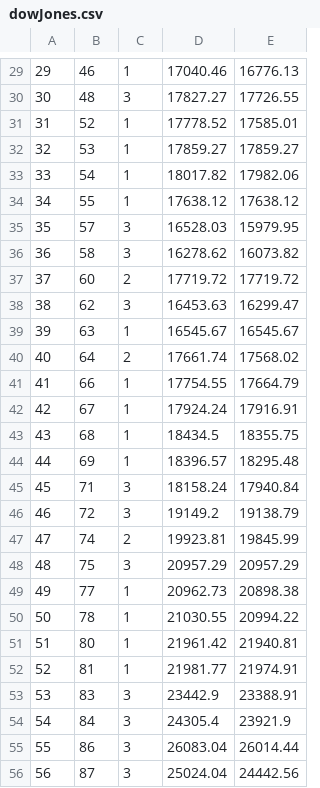
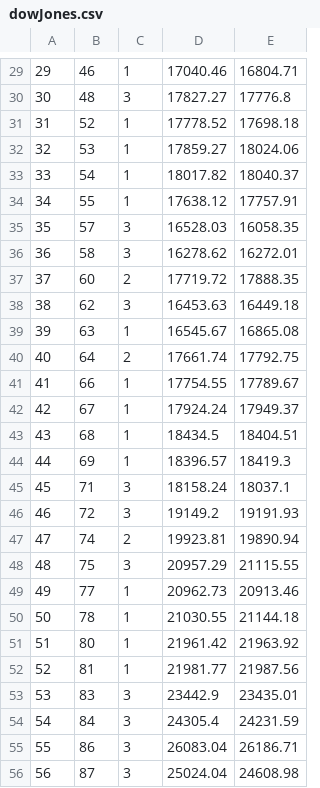
Before and after one commit to bencomeau/isit-420-final, a CSV file: pigOutput/dowJones.csv, drawn as a sheet; only a part is shown, gaps mark what is left out; the diff covers the shown part only.

```diff
--- a/pigOutput/dowJones.csv
+++ b/pigOutput/dowJones.csv
@@ -29,28 +29,28 @@
-29,46,1,17040.46,16776.13
-30,48,3,17827.27,17726.55
-31,52,1,17778.52,17585.01
-32,53,1,17859.27,17859.27
-33,54,1,18017.82,17982.06
-34,55,1,17638.12,17638.12
-35,57,3,16528.03,15979.95
-36,58,3,16278.62,16073.82
-37,60,2,17719.72,17719.72
-38,62,3,16453.63,16299.47
-39,63,1,16545.67,16545.67
-40,64,2,17661.74,17568.02
-41,66,1,17754.55,17664.79
-42,67,1,17924.24,17916.91
-43,68,1,18434.5,18355.75
-44,69,1,18396.57,18295.48
-45,71,3,18158.24,17940.84
-46,72,3,19149.2,19138.79
-47,74,2,19923.81,19845.99
-48,75,3,20957.29,20957.29
-49,77,1,20962.73,20898.38
-50,78,1,21030.55,20994.22
-51,80,1,21961.42,21940.81
-52,81,1,21981.77,21974.91
-53,83,3,23442.9,23388.91
-54,84,3,24305.4,23921.9
-55,86,3,26083.04,26014.44
-56,87,3,25024.04,24442.56
+29,46,1,17040.46,16804.71
+30,48,3,17827.27,17776.8
+31,52,1,17778.52,17698.18
+32,53,1,17859.27,18024.06
+33,54,1,18017.82,18040.37
+34,55,1,17638.12,17757.91
+35,57,3,16528.03,16058.35
+36,58,3,16278.62,16272.01
+37,60,2,17719.72,17888.35
+38,62,3,16453.63,16449.18
+39,63,1,16545.67,16865.08
+40,64,2,17661.74,17792.75
+41,66,1,17754.55,17789.67
+42,67,1,17924.24,17949.37
+43,68,1,18434.5,18404.51
+44,69,1,18396.57,18419.3
+45,71,3,18158.24,18037.1
+46,72,3,19149.2,19191.93
+47,74,2,19923.81,19890.94
+48,75,3,20957.29,21115.55
+49,77,1,20962.73,20913.46
+50,78,1,21030.55,21144.18
+51,80,1,21961.42,21963.92
+52,81,1,21981.77,21987.56
+53,83,3,23442.9,23435.01
+54,84,3,24305.4,24231.59
+55,86,3,26083.04,26186.71
+56,87,3,25024.04,24608.98
```
Also changed, not shown: 33 edited cells elsewhere in this file, 1 other file.
